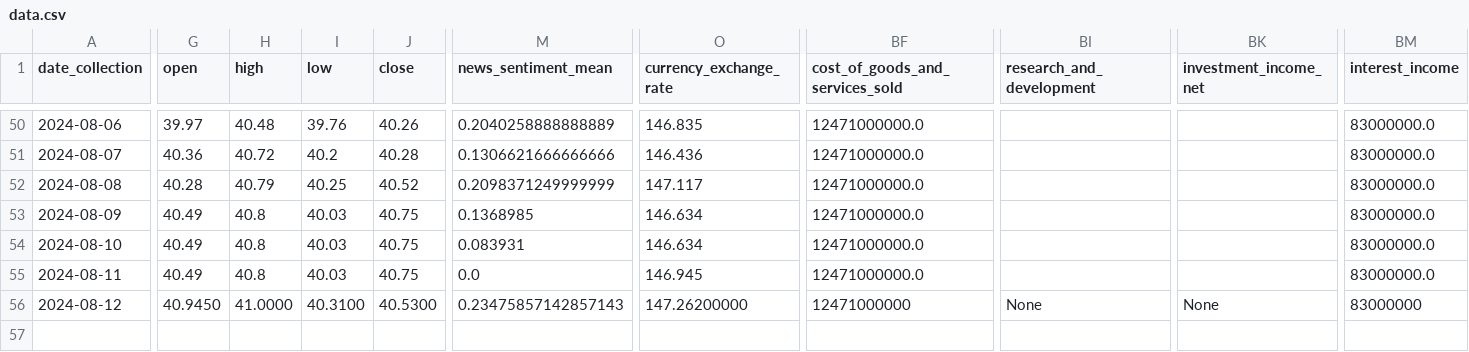
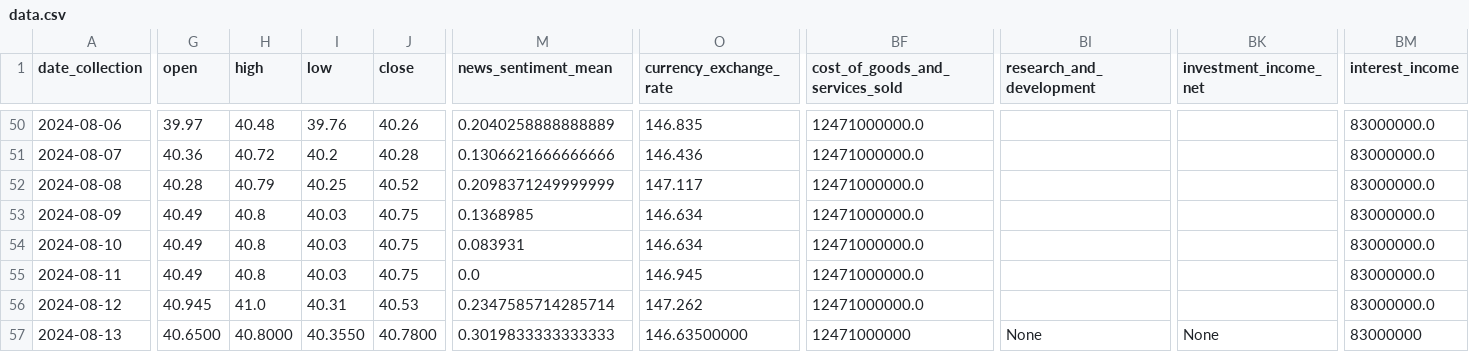
Before and after one commit to CastIehard/Stock-Prediction-AI, a CSV file: Stocks/Verizon/data.csv, drawn as a sheet; only a part is shown, gaps mark what is left out; rows hold the shown columns only; the diff covers the shown part only; the diff names each change by its address in the sheet, - before the commit and + after, or states it on an @@ line.

Commit message:
Daily Collection

```diff
--- a/Stocks/Verizon/data.csv
+++ b/Stocks/Verizon/data.csv
-G56 (open): 40.9450
+G56 (open): 40.945
-H56 (high): 41.0000
+H56 (high): 41.0
-I56 (low): 40.3100
+I56 (low): 40.31
-J56 (close): 40.5300
+J56 (close): 40.53
-M56 (news_sentiment_mean): 0.23475857142857143
+M56 (news_sentiment_mean): 0.2347585714285714
-O56 (currency_exchange_rate): 147.26200000
+O56 (currency_exchange_rate): 147.262
-BF56 (cost_of_goods_and_services_sold): 12471000000
+BF56 (cost_of_goods_and_services_sold): 12471000000.0
-BI56 (research_and_development): None
+BI56 (research_and_development): (empty)
-BK56 (investment_income_net): None
+BK56 (investment_income_net): (empty)
-BM56 (interest_income): 83000000
+BM56 (interest_income): 83000000.0
+row 57: 2024-08-13 | 40.6500 | 40.8000 | 40.3550 | 40.7800 | 0.3019833333333333 | 146.63500000 | 12471000000 | None | None | 83000000
```
Also changed, not shown: 8 edited cells elsewhere in this file, Stocks/Adobe/data.csv.
